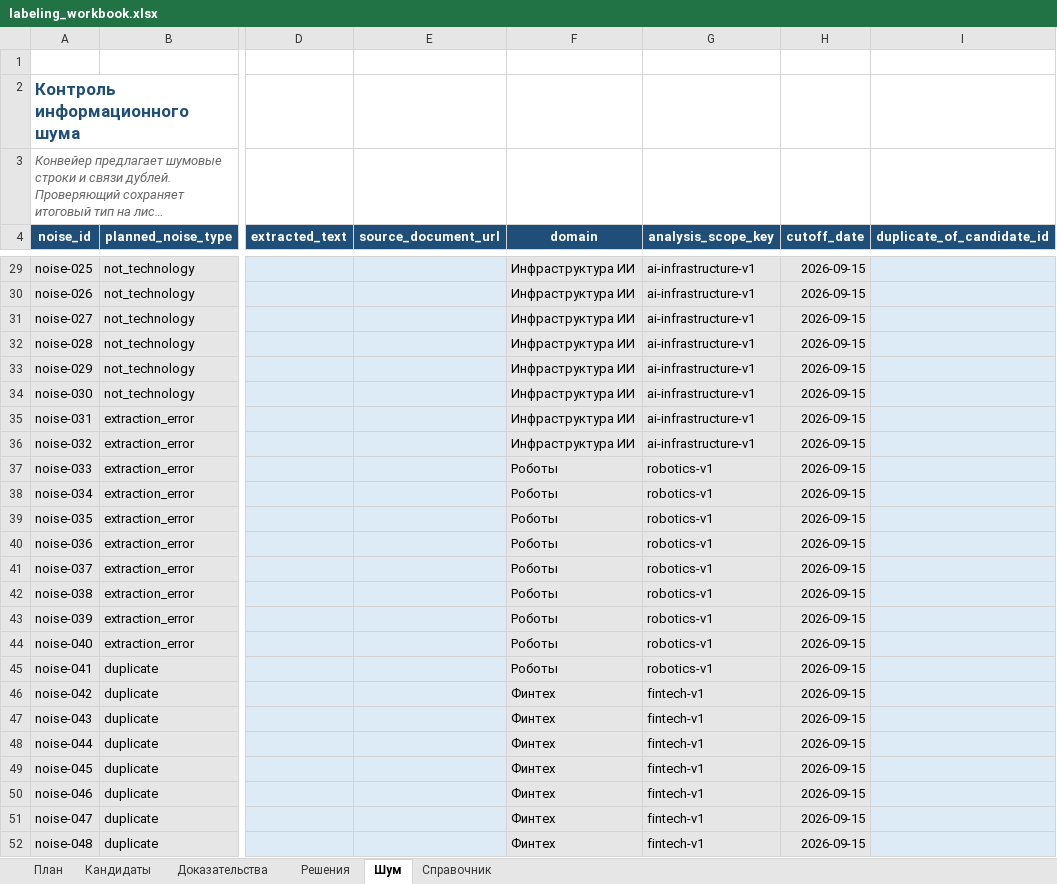
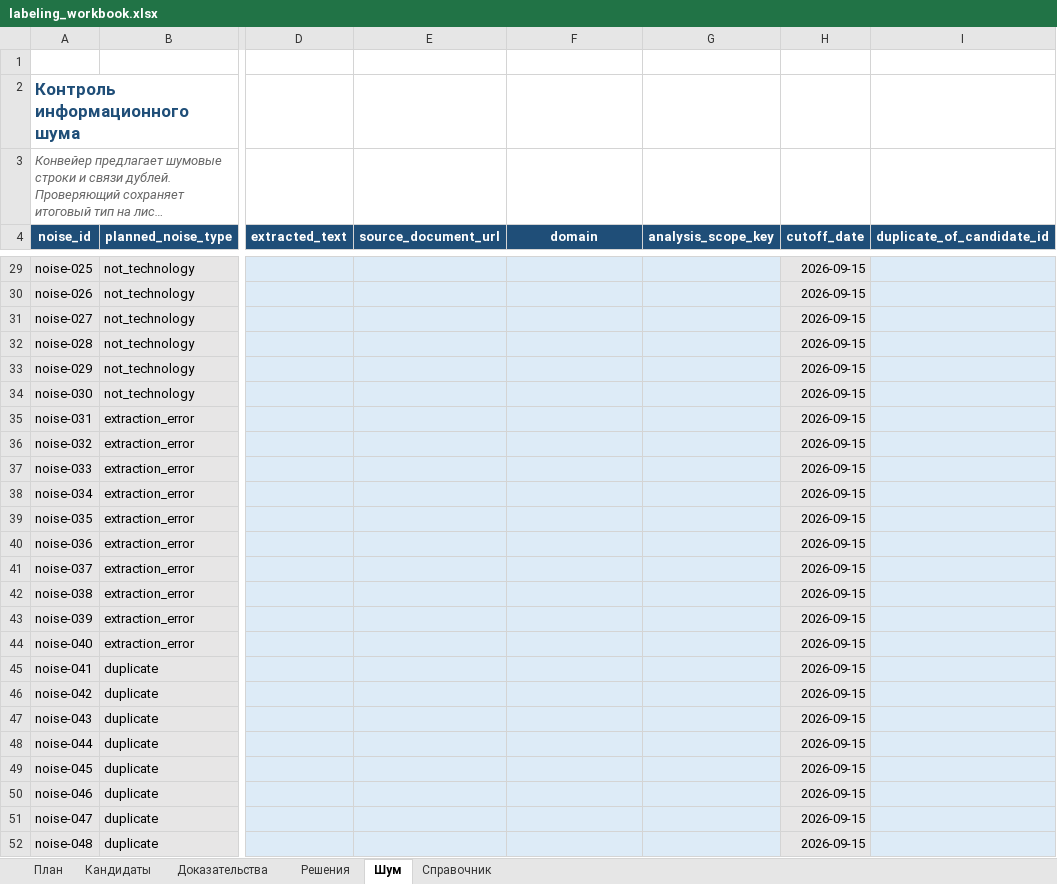
Before and after one commit to xMewrizz/NextWave, an Excel workbook: templates/labeling_workbook.xlsx, sheet Шум, drawn as a sheet; only a part is shown, gaps mark what is left out; long unchanged cells end in …; values as stored, in another font and other column widths than the file's, no borders; table styles not drawn; the diff covers the shown part only; the diff names each change by its address in the sheet, - before the commit and + after, or states it on an @@ line.

Commit message:
fix: balance noise controls across domains

```diff
--- a/templates/labeling_workbook.xlsx (sheet Шум)
+++ b/templates/labeling_workbook.xlsx (sheet Шум)
-F29:F36 (domain): Инфраструктура ИИ
+F29:F36 (domain): (empty)
-G29:G36 (analysis_scope_key): ai-infrastructure-v1
+G29:G36 (analysis_scope_key): (empty)
-F37:F45 (domain): Роботы
+F37:F45 (domain): (empty)
-G37:G45 (analysis_scope_key): robotics-v1
+G37:G45 (analysis_scope_key): (empty)
-F46:F52 (domain): Финтех
+F46:F52 (domain): (empty)
-G46:G52 (analysis_scope_key): fintech-v1
+G46:G52 (analysis_scope_key): (empty)
```
Also changed, not shown: 52 edited cells elsewhere in this sheet, 8 other files.
